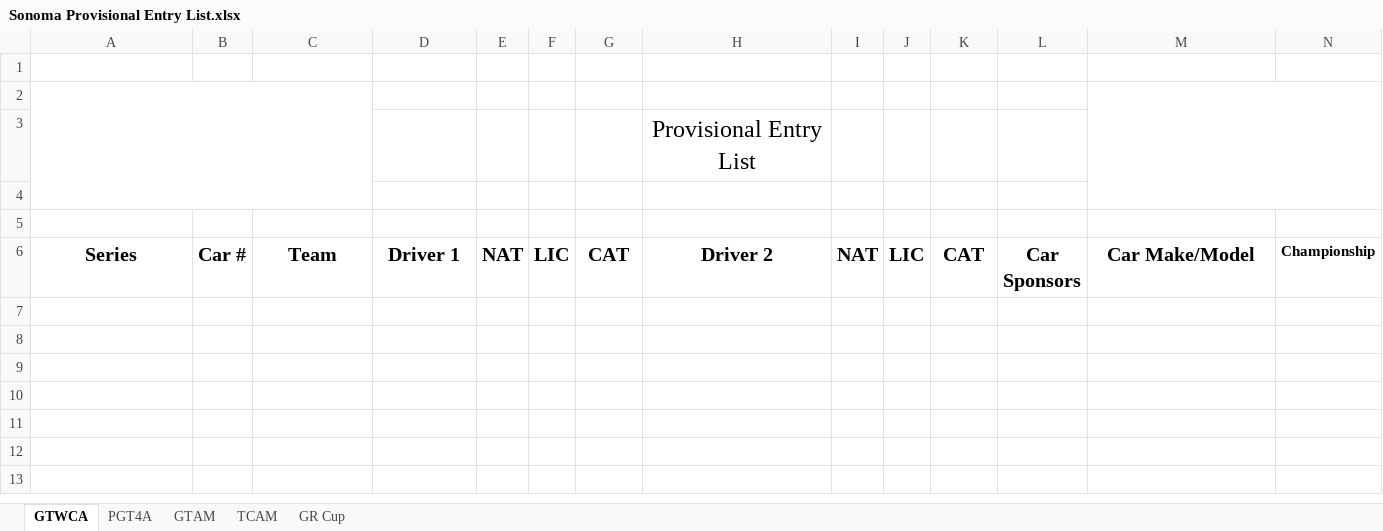
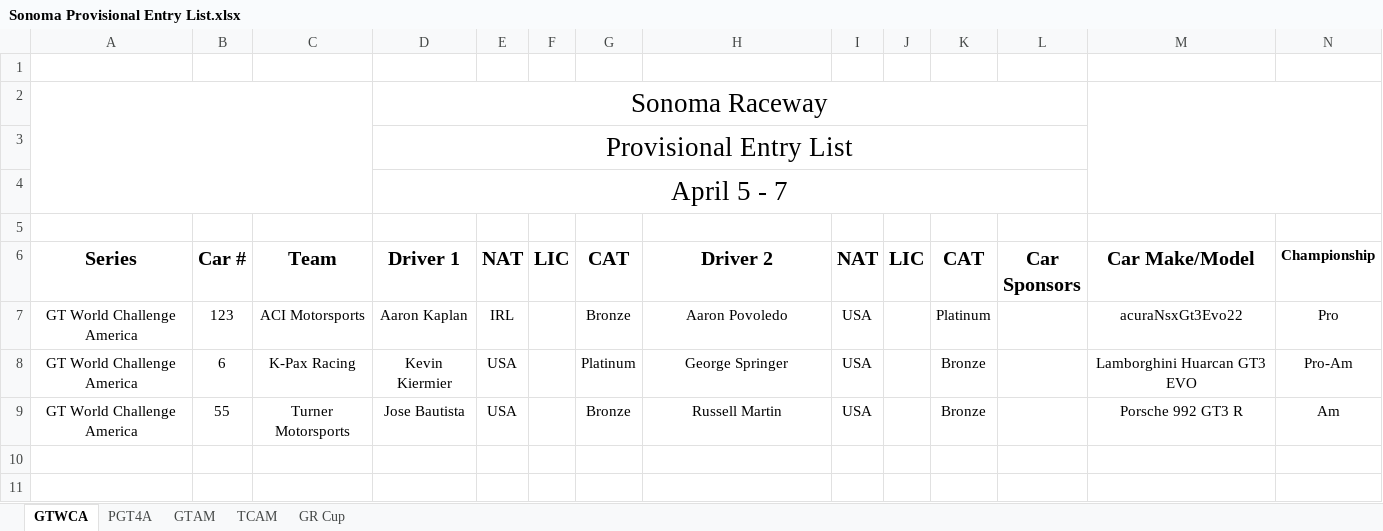
Before and after one commit to woobrendan/sro_sign_in, an Excel workbook: entry_lists/Sonoma Provisional Entry List.xlsx, sheet GTWCA, drawn as a sheet; only a part is shown; the shorter side is filled out with more unchanged rows; values as stored, in another font and other column widths than the file's, no borders; charts and pictures and table styles not drawn; removed rows and columns are numbered as before the commit, all else as after; rows hold the shown columns only; the diff names each change by its address in the sheet, - before the commit and + after, or states it on an @@ line.

```diff
--- a/entry_lists/Sonoma Provisional Entry List.xlsx (sheet GTWCA)
+++ b/entry_lists/Sonoma Provisional Entry List.xlsx (sheet GTWCA)
-D2 (Driver 1): (empty)
+D2 (Driver 1): Sonoma Raceway
+D2:L2 merged
-row 3:  |  |  |  |  |  |  | Provisional Entry List
-D3 (Driver 1): (empty)
+D3 (Driver 1): Provisional Entry List
+D3:L3 merged
+row 4:  |  |  | April 5 - 7
-row 7: (empty)
+row 7: GT World Challenge America | 123 | ACI Motorsports | Aaron Kaplan | IRL |  | Bronze | Aaron Povoledo | USA |  | Platinum |  | acuraNsxGt3Evo22 | Pro
-row 8: (empty)
+row 8: GT World Challenge America | 6 | K-Pax Racing | Kevin Kiermier | USA |  | Platinum | George Springer | USA |  | Bronze |  | Lamborghini Huarcan GT3 EVO | Pro-Am
-row 9: (empty)
+row 9: GT World Challenge America | 55 | Turner Motorsports | Jose Bautista | USA |  | Bronze | Russell Martin | USA |  | Bronze |  | Porsche 992 GT3 R | Am
```
Also changed, not shown: sheet PGT4A, sheet GR Cup, sheet GTAM, charts or pictures, templates/entry_list_template.xlsx.
